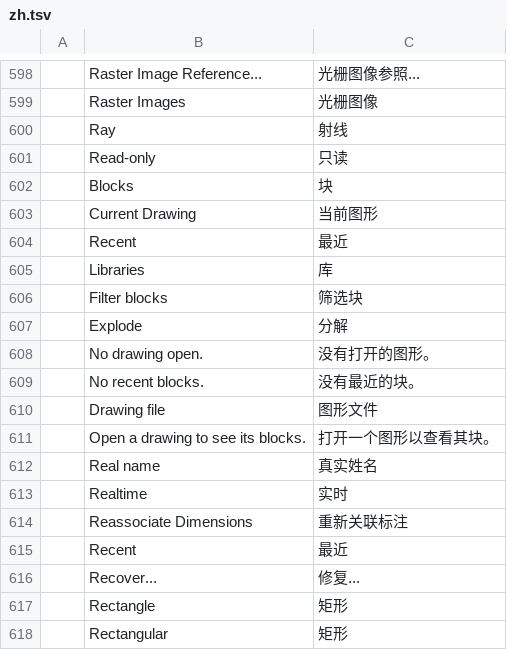
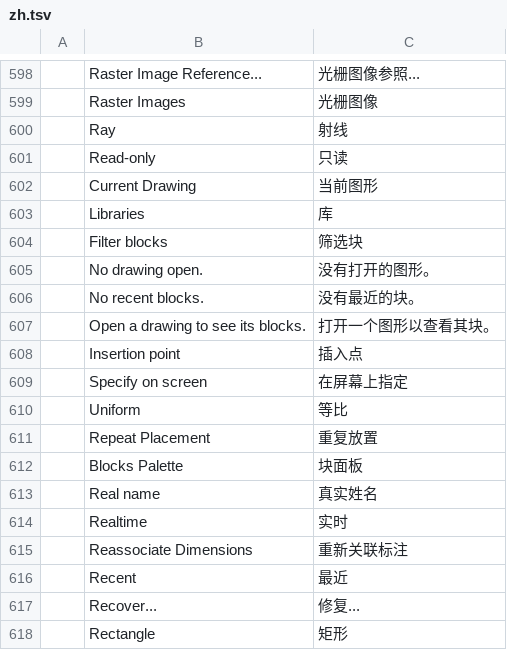
Before and after one commit to Alan-Currall/DraftCraft, a TSV file: crates/ui-egui/src/i18n/zh.tsv, drawn as a sheet; only a part is shown, gaps mark what is left out; the shorter side is filled out with more unchanged rows; removed rows and columns are numbered as before the commit, all else as after; the diff names each change by its address in the sheet, - before the commit and + after, or states it on an @@ line.

```diff
--- a/crates/ui-egui/src/i18n/zh.tsv
+++ b/crates/ui-egui/src/i18n/zh.tsv
-row 602:  | Blocks | 块
-row 604:  | Recent | 最近
-row 607:  | Explode | 分解
-row 610:  | Drawing file | 图形文件
+row 608:  | Insertion point | 插入点
+row 609:  | Specify on screen | 在屏幕上指定
+row 610:  | Uniform | 等比
+row 611:  | Repeat Placement | 重复放置
+row 612:  | Blocks Palette | 块面板
```
Also changed, not shown: crates/ui-egui/src/i18n/it.tsv.
